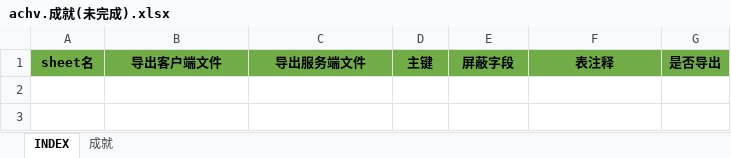
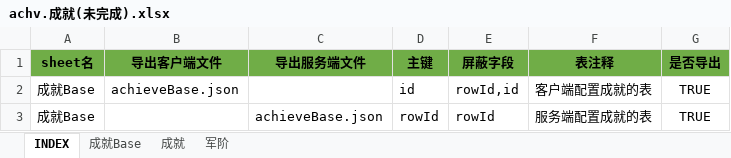
Before and after one commit to hataksumo/UIDesigner, an Excel workbook: Excel/achv.成就(未完成).xlsx, sheet INDEX, drawn as a sheet; values as stored, in another font and other column widths than the file's, no borders; the diff names each change by its address in the sheet, - before the commit and + after, or states it on an @@ line.

```diff
--- a/Excel/achv.成就(未完成).xlsx (sheet INDEX)
+++ b/Excel/achv.成就(未完成).xlsx (sheet INDEX)
+sheet tab: 成就Base
+sheet tab: 军阶
+row 2: 成就Base | achieveBase.json |  | id | rowId,id | 客户端配置成就的表 | TRUE
+row 3: 成就Base |  | achieveBase.json | rowId | rowId | 服务端配置成就的表 | TRUE
```
Also changed, not shown: sheet 成就, 2 other files.
